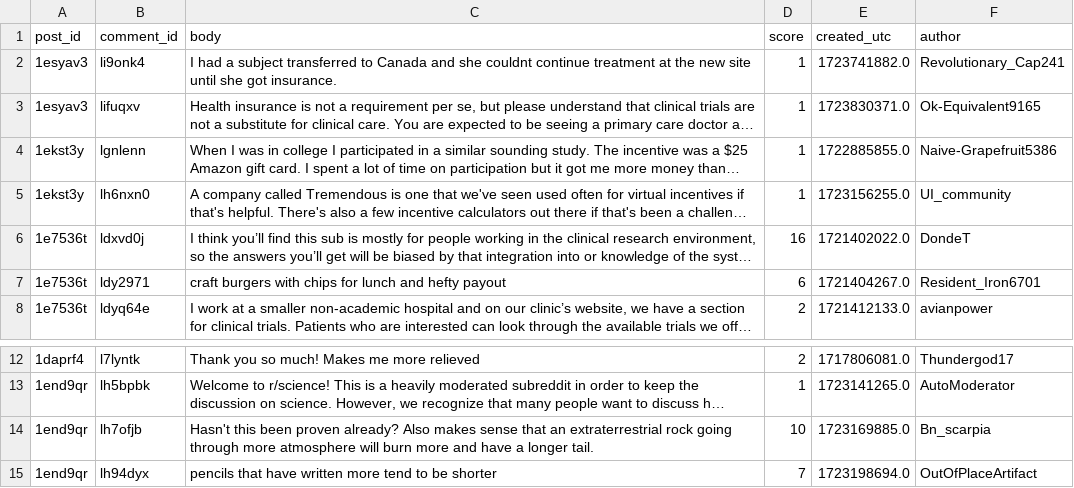
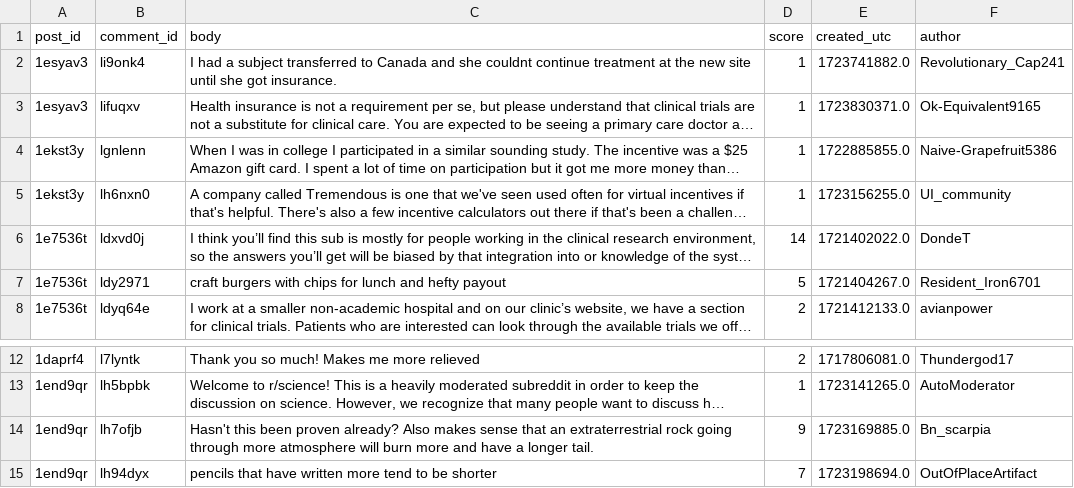
Before and after one commit to Prateek-27/TrialMatch, a CSV file: data/reddit_comments.csv, drawn as a sheet; only a part is shown, gaps mark what is left out; long unchanged cells end in …; the diff names each change by its address in the sheet, - before the commit and + after, or states it on an @@ line.

```diff
--- a/data/reddit_comments.csv
+++ b/data/reddit_comments.csv
-D6 (score): 16
+D6 (score): 14
-D7 (score): 6
+D7 (score): 5
-D14 (score): 10
+D14 (score): 9
```
Also changed, not shown: data/reddit_comments_with_sentiment.csv, data/reddit_posts.csv, 4 other files.
